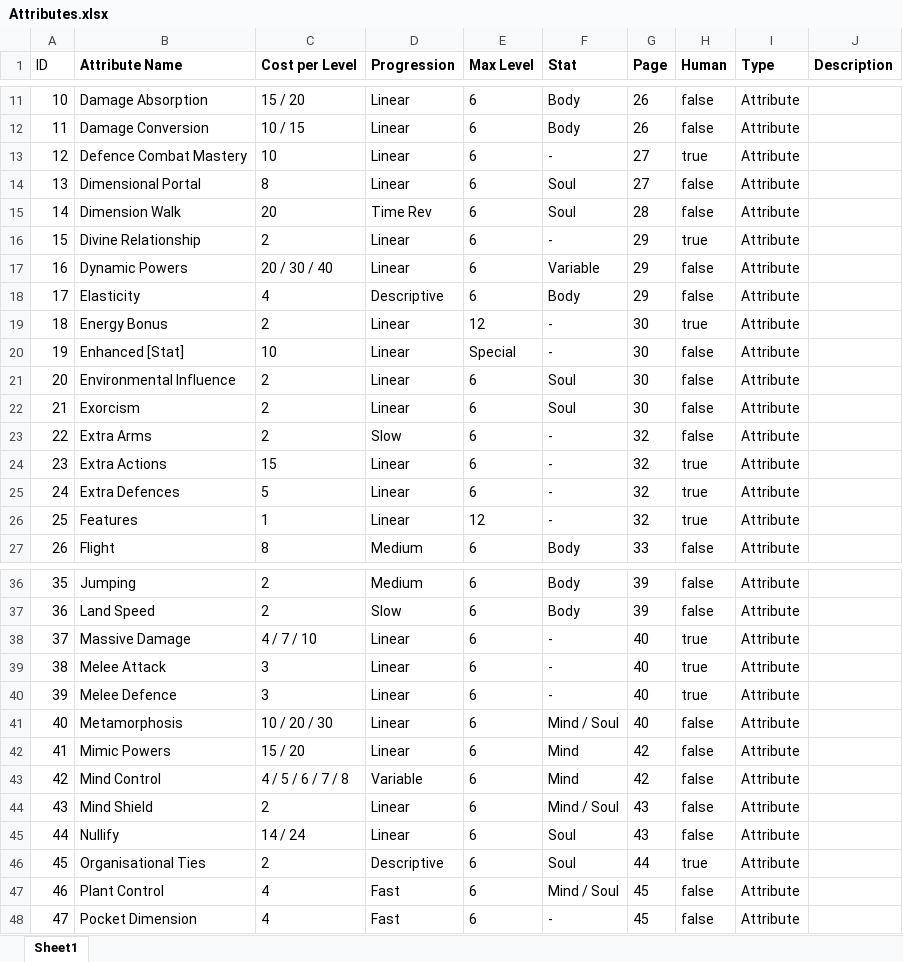
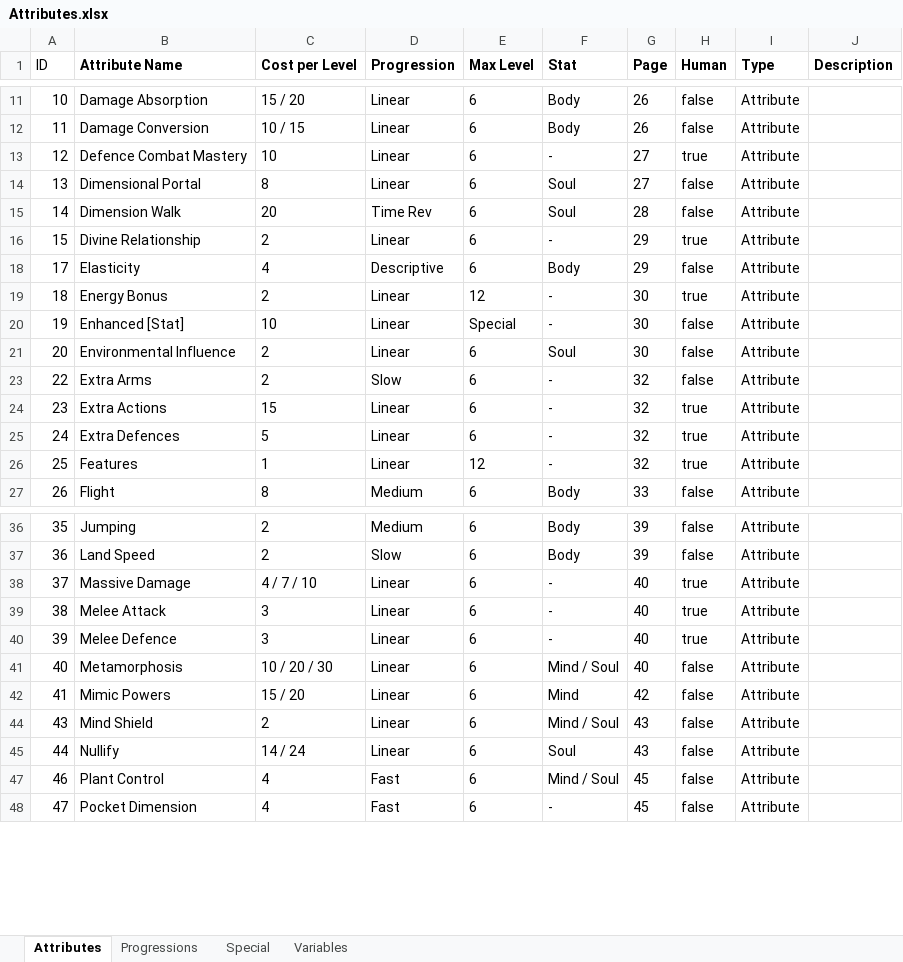
Before and after one commit to mikethemage/BESM3CA, an Excel workbook: Attributes.xlsx, sheet Attributes, drawn as a sheet; only a part is shown, gaps mark what is left out; values as stored, in another font and other column widths than the file's, no borders; the diff covers the shown part only; the diff names each change by its address in the sheet, - before the commit and + after, or states it on an @@ line.

```diff
--- a/Attributes.xlsx (sheet Attributes)
+++ b/Attributes.xlsx (sheet Attributes)
-sheet tab: Sheet1
+sheet tab: Attributes
+sheet tab: Progressions
+sheet tab: Special
+sheet tab: Variables
-row 17: 16 | Dynamic Powers | 20 / 30 / 40 | Linear | 6 | Variable | 29 | false | Attribute
-row 22: 21 | Exorcism | 2 | Linear | 6 | Soul | 30 | false | Attribute
-row 43: 42 | Mind Control | 4 / 5 / 6 / 7 / 8 | Variable | 6 | Mind | 42 | false | Attribute
-row 46: 45 | Organisational Ties | 2 | Descriptive | 6 | Soul | 44 | true | Attribute
```
Also changed, not shown: 21 removed rows elsewhere in this sheet, hidden cells, 8 other files.
